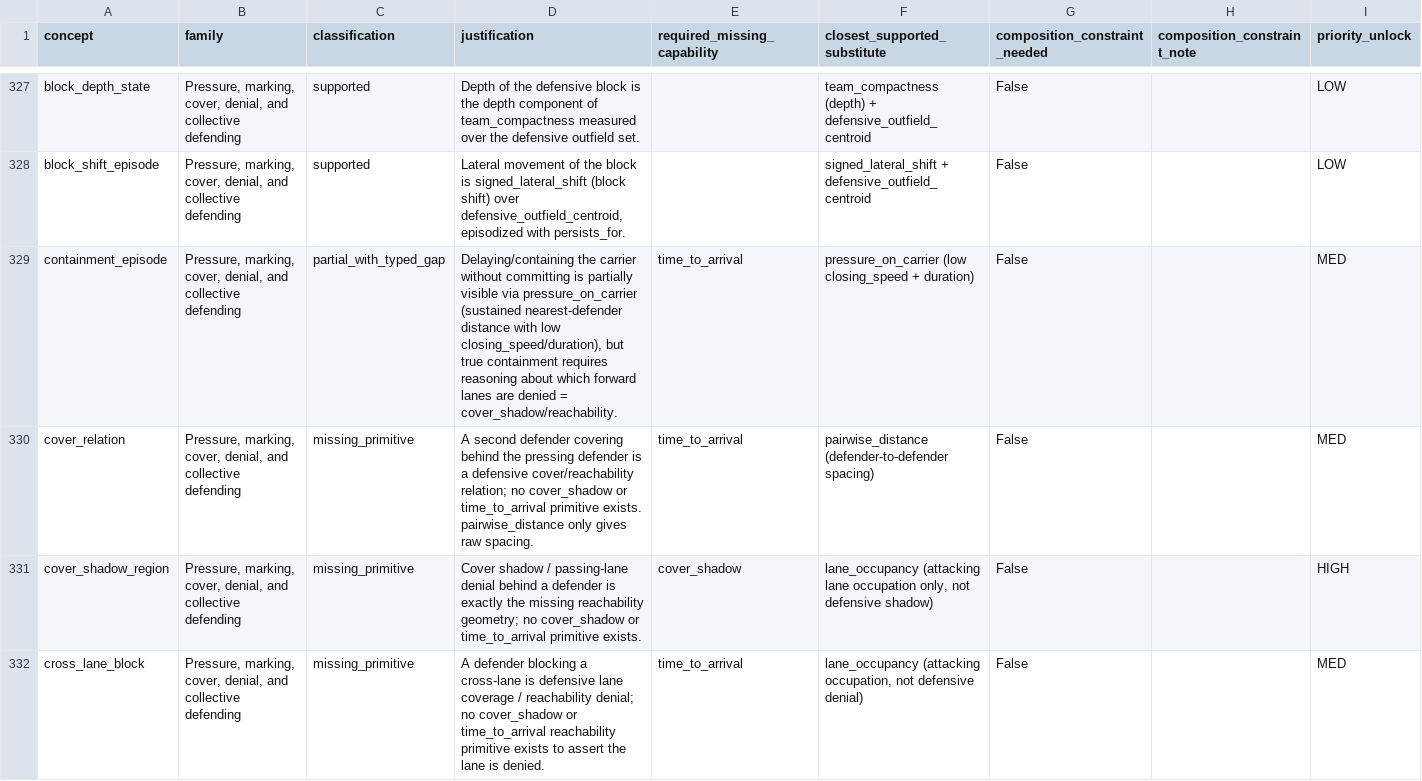
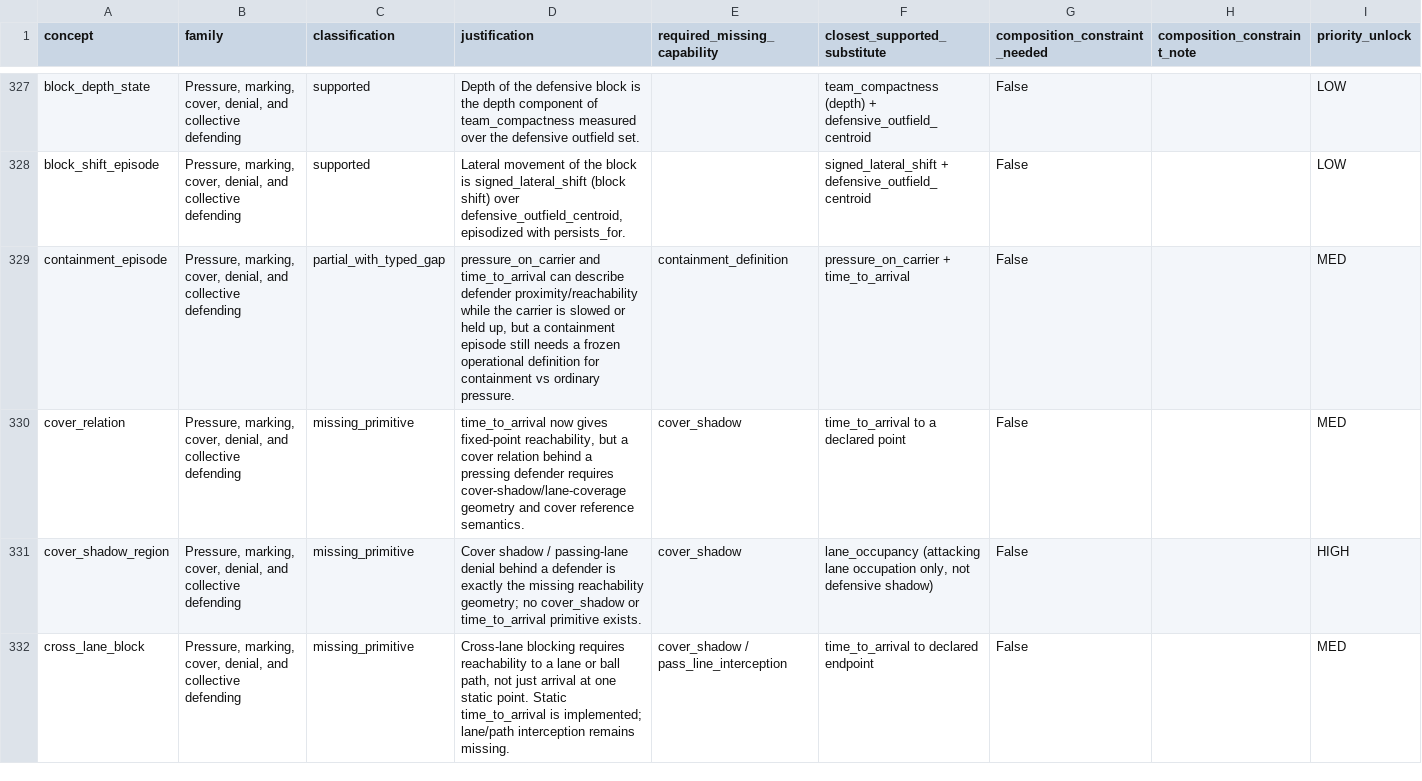
Before and after one commit to LuisRevillaM/priori, a CSV file: generated/coverage-map.csv, drawn as a sheet; only a part is shown, gaps mark what is left out; the diff covers the shown part only.

Commit message:
Regenerate coverage map after time to arrival

```diff
--- a/generated/coverage-map.csv
+++ b/generated/coverage-map.csv
@@ -328,5 +328,5 @@ block_depth_state,"Pressure, marking, cover, denial, and collective defending",s
 block_shift_episode,"Pressure, marking, cover, denial, and collective defending",supported,"Lateral movement of the block is signed_lateral_shift (block shift) over defensive_outfield_centroid, episodized with persists_for.",,signed_lateral_shift + defensive_outfield_centroid,False,,LOW
-containment_episode,"Pressure, marking, cover, denial, and collective defending",partial_with_typed_gap,"Delaying/containing the carrier without committing is partially visible via pressure_on_carrier (sustained nearest-defender distance with low closing_speed/duration), but true containment requires reasoning about which forward lanes are denied = cover_shadow/reachability.",time_to_arrival,pressure_on_carrier (low closing_speed + duration),False,,MED
-cover_relation,"Pressure, marking, cover, denial, and collective defending",missing_primitive,A second defender covering behind the pressing defender is a defensive cover/reachability relation; no cover_shadow or time_to_arrival primitive exists. pairwise_distance only gives raw spacing.,time_to_arrival,pairwise_distance (defender-to-defender spacing),False,,MED
+containment_episode,"Pressure, marking, cover, denial, and collective defending",partial_with_typed_gap,"pressure_on_carrier and time_to_arrival can describe defender proximity/reachability while the carrier is slowed or held up, but a containment episode still needs a frozen operational definition for containment vs ordinary pressure.",containment_definition,pressure_on_carrier + time_to_arrival,False,,MED
+cover_relation,"Pressure, marking, cover, denial, and collective defending",missing_primitive,"time_to_arrival now gives fixed-point reachability, but a cover relation behind a pressing defender requires cover-shadow/lane-coverage geometry and cover reference semantics.",cover_shadow,time_to_arrival to a declared point,False,,MED
 cover_shadow_region,"Pressure, marking, cover, denial, and collective defending",missing_primitive,Cover shadow / passing-lane denial behind a defender is exactly the missing reachability geometry; no cover_shadow or time_to_arrival primitive exists.,cover_shadow,"lane_occupancy (attacking lane occupation only, not defensive shadow)",False,,HIGH
-cross_lane_block,"Pressure, marking, cover, denial, and collective defending",missing_primitive,A defender blocking a cross-lane is defensive lane coverage / reachability denial; no cover_shadow or time_to_arrival reachability primitive exists to assert the lane is denied.,time_to_arrival,"lane_occupancy (attacking occupation, not defensive denial)",False,,MED
+cross_lane_block,"Pressure, marking, cover, denial, and collective defending",missing_primitive,"Cross-lane blocking requires reachability to a lane or ball path, not just arrival at one static point. Static time_to_arrival is implemented; lane/path interception remains missing.",cover_shadow / pass_line_interception,time_to_arrival to declared endpoint,False,,MED
```
Also changed, not shown: 108 edited cells elsewhere in this file, 7 other files.
